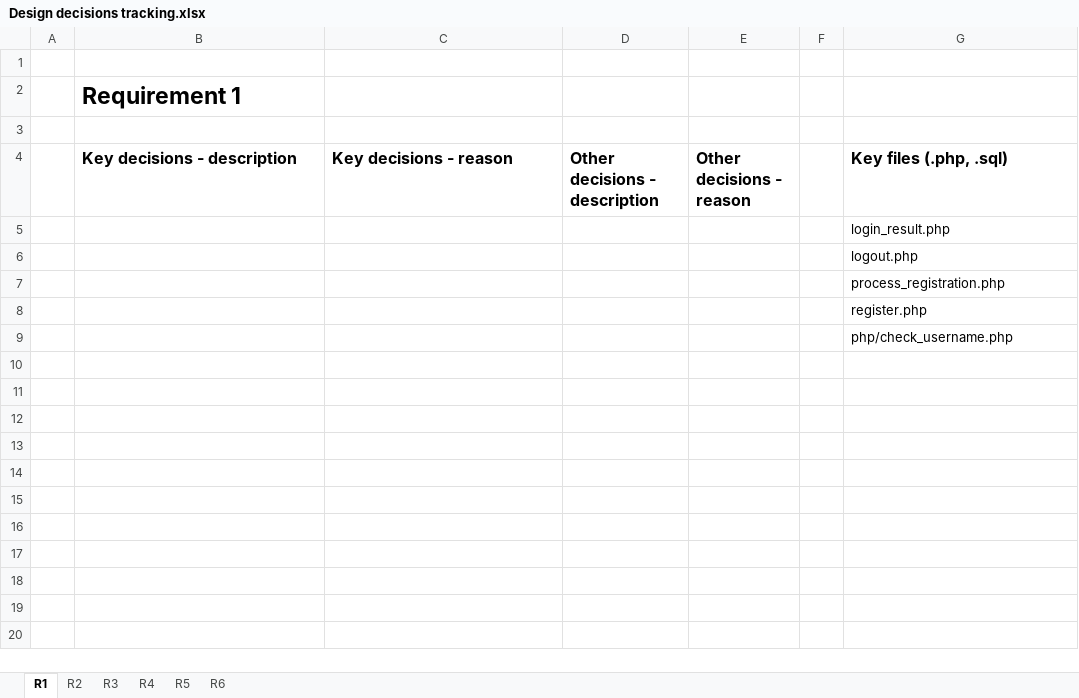
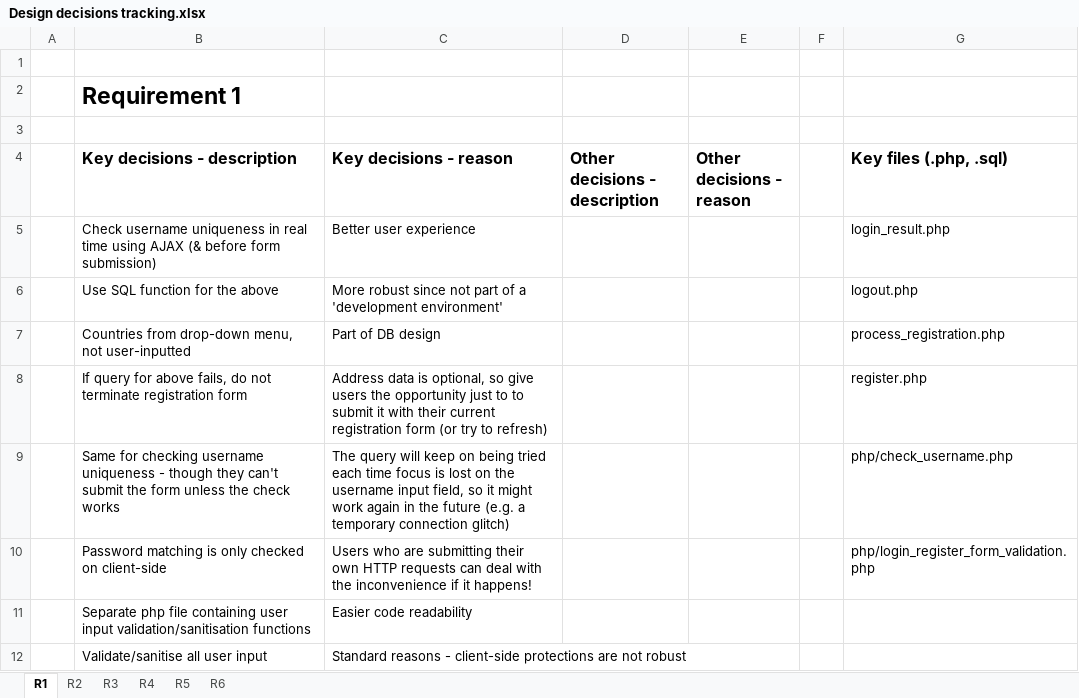
Before and after one commit to mattljones/freeBay, an Excel workbook: background_docs/Design decisions tracking.xlsx, sheet R1, drawn as a sheet; values as stored, in another font and other column widths than the file's, no borders; removed rows and columns are numbered as before the commit, all else as after; the diff names each change by its address in the sheet, - before the commit and + after, or states it on an @@ line.

```diff
--- a/background_docs/Design decisions tracking.xlsx (sheet R1)
+++ b/background_docs/Design decisions tracking.xlsx (sheet R1)
-row 5:  |  |  |  |  |  | login_result.php
-row 6:  |  |  |  |  |  | logout.php
-row 7:  |  |  |  |  |  | process_registration.php
-row 8:  |  |  |  |  |  | register.php
-row 9:  |  |  |  |  |  | php/check_username.php
+row 5:  | Check username uniqueness in real time using AJAX (& before form submission) | Better user experience |  |  |  | login_result.php
+row 6:  | Use SQL function for the above | More robust since not part of a 'development environment' |  |  |  | logout.php
+row 7:  | Countries from drop-down menu, not user-inputted | Part of DB design |  |  |  | process_registration.php
+row 8:  | If query for above fails, do not terminate registration form | Address data is optional, so give users the opportunity just to to submit it with their current registration form (or try to refresh) |  |  |  | register.php
+row 9:  | Same for checking username uniqueness - though they can't submit the form unless the check works | The query will keep on being tried each time focus is lost on the username input field, so it might work again in the future (e.g. a temporary connection glitch) |  |  |  | php/check_username.php
+row 10:  | Password matching is only checked on client-side | Users who are submitting their own HTTP requests can deal with the inconvenience if it happens! |  |  |  | php/login_register_form_validation.php
+row 11:  | Separate php file containing user input validation/sanitisation functions | Easier code readability
+row 12:  | Validate/sanitise all user input | Standard reasons - client-side protections are not robust
```
Also changed, not shown: 8 other files.
